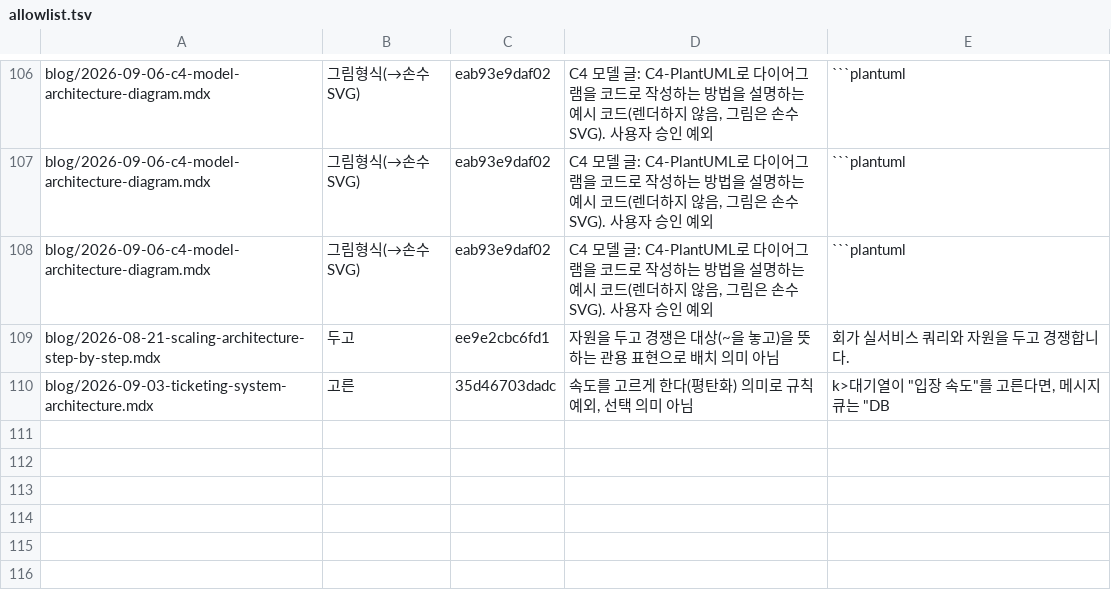
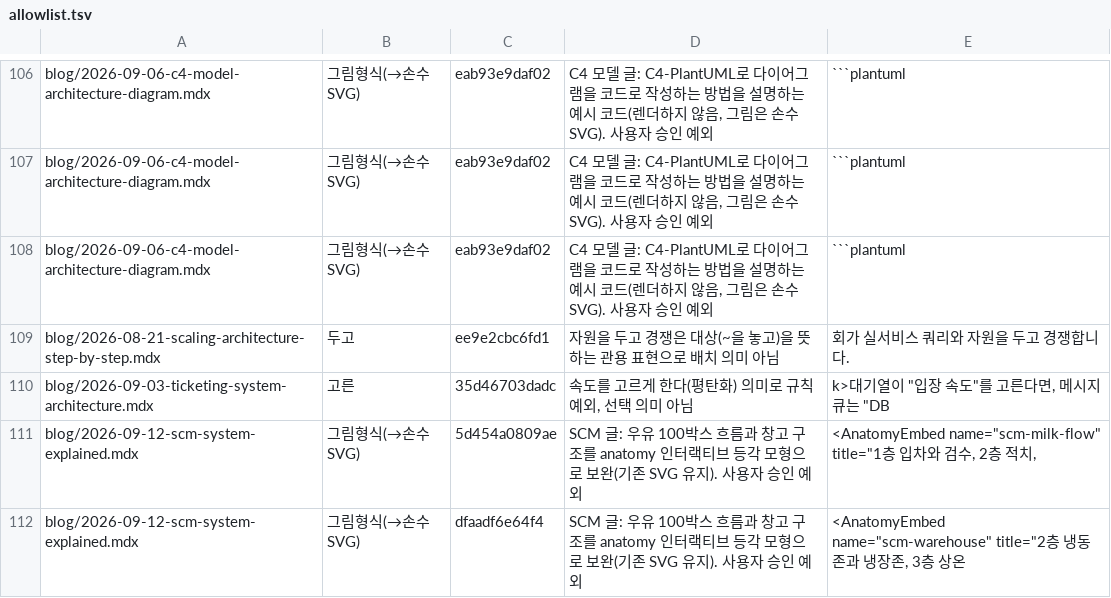
Before and after one commit to johnycho/johny-dev, a TSV file: .claude/skills/blog-polishing/allowlist.tsv, drawn as a sheet; only a part is shown, gaps mark what is left out.

```diff
--- a/.claude/skills/blog-polishing/allowlist.tsv
+++ b/.claude/skills/blog-polishing/allowlist.tsv
@@ -110 +110,3 @@ blog/2026-08-21-scaling-architecture-step-by-step.mdx	두고	ee9e2cbc6fd1	"자
 blog/2026-09-03-ticketing-system-architecture.mdx	고른	35d46703dadc	속도를 고르게 한다(평탄화) 의미로 규칙 예외, 선택 의미 아님	k>대기열이 "입장 속도"를 고른다면, 메시지 큐는 "DB
+blog/2026-09-12-scm-system-explained.mdx	그림형식(→손수 SVG)	5d454a0809ae	SCM 글: 우유 100박스 흐름과 창고 구조를 anatomy 인터랙티브 등각 모형으로 보완(기존 SVG 유지). 사용자 승인 예외	<AnatomyEmbed name="scm-milk-flow" title="1층 입차와 검수, 2층 적치,
+blog/2026-09-12-scm-system-explained.mdx	그림형식(→손수 SVG)	dfaadf6e64f4	SCM 글: 우유 100박스 흐름과 창고 구조를 anatomy 인터랙티브 등각 모형으로 보완(기존 SVG 유지). 사용자 승인 예외	<AnatomyEmbed name="scm-warehouse" title="2층 냉동존과 냉장존, 3층 상온
```
Also changed, not shown: 12 other files.
